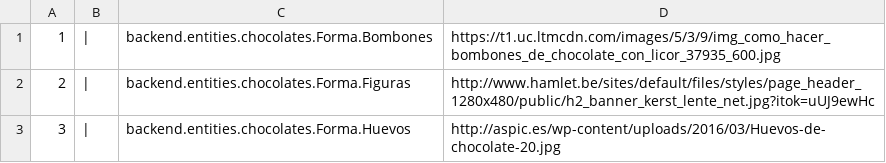
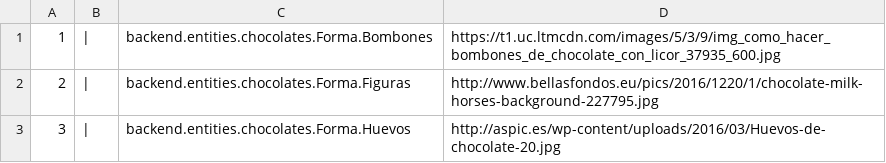
Before and after one commit to nicolaslrod/DolceMargarita, a CSV file: backend/src/main/resources/forma.chocolate.csv, drawn as a sheet.

```diff
--- a/backend/src/main/resources/forma.chocolate.csv
+++ b/backend/src/main/resources/forma.chocolate.csv
@@ -1,3 +1,3 @@
 1;|;backend.entities.chocolates.Forma.Bombones;https://t1.uc.ltmcdn.com/images/5/3/9/img_como_hacer_bombones_de_chocolate_con_licor_37935_600.jpg
-2;|;backend.entities.chocolates.Forma.Figuras;http://www.hamlet.be/sites/default/files/styles/page_header_1280x480/public/h2_banner_kerst_lente_net.jpg?itok=uUJ9ewHc
+2;|;backend.entities.chocolates.Forma.Figuras;http://www.bellasfondos.eu/pics/2016/1220/1/chocolate-milk-horses-background-227795.jpg
 3;|;backend.entities.chocolates.Forma.Huevos;http://aspic.es/wp-content/uploads/2016/03/Huevos-de-chocolate-20.jpg
```
Also changed, not shown: target/classes/forma.chocolate.csv, 9 other files.
